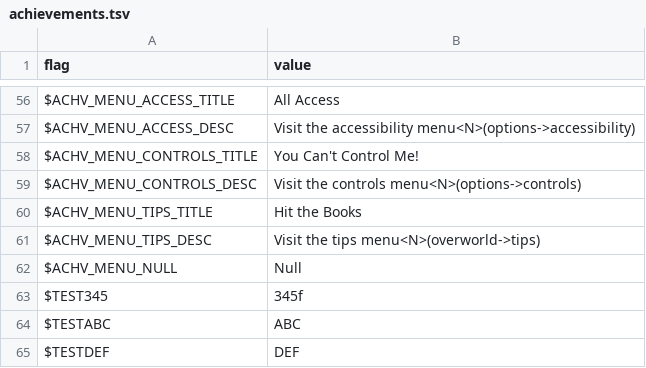
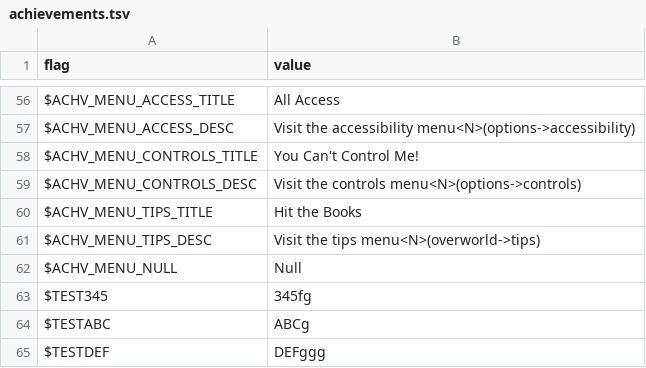
Before and after one commit to larsiusprime/defendersquest-loc, a TSV file: dq1_dx/en-US/achievements.tsv, drawn as a sheet; only a part is shown, gaps mark what is left out.

Commit message:
Automated sync from Google Sheets

```diff
--- a/dq1_dx/en-US/achievements.tsv
+++ b/dq1_dx/en-US/achievements.tsv
@@ -62,4 +62,4 @@ $ACHV_MENU_TIPS_DESC	Visit the tips menu<N>(overworld->tips)
 $ACHV_MENU_NULL	Null
-$TEST345	345f
-$TESTABC	ABC
-$TESTDEF	DEF
+$TEST345	345fg
+$TESTABC	ABCg
+$TESTDEF	DEFggg
```
